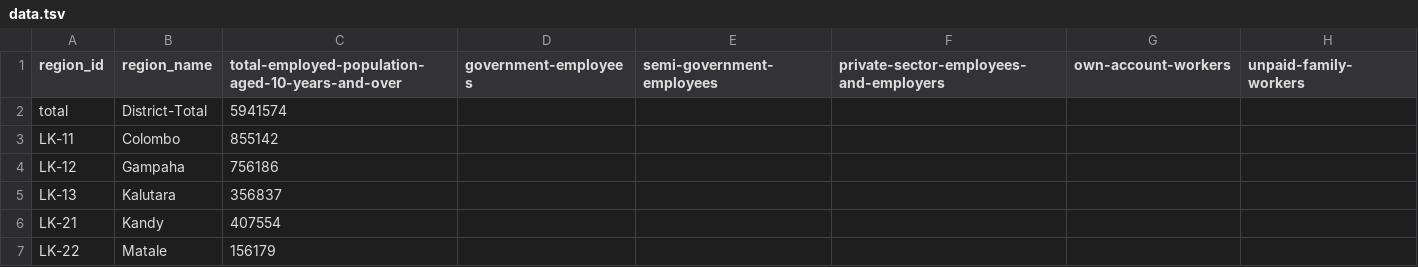
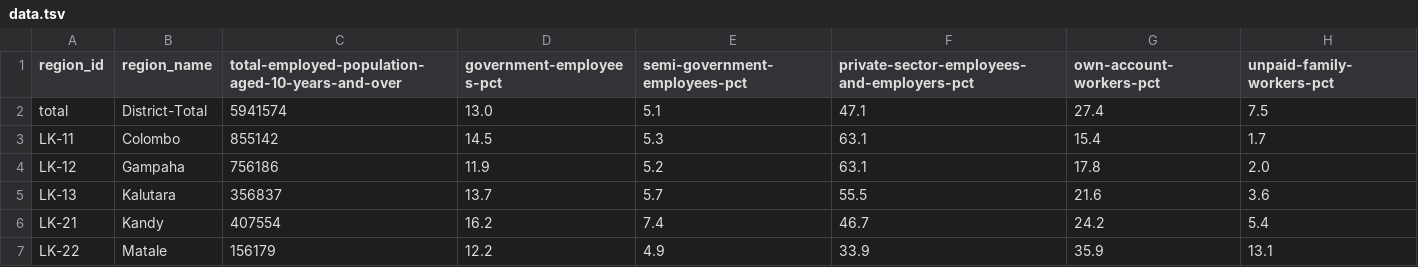
Before and after one commit to nuuuwan/lk_census_2001, a TSV file: data/employment-status/data.tsv, drawn as a sheet; only a part is shown; the diff covers the shown part only.

Commit message:
Update employment status data to reflect percentage values for various employee categories in JSON and TSV formats

```diff
--- a/data/employment-status/data.tsv
+++ b/data/employment-status/data.tsv
@@ -1,7 +1,7 @@
-region_id	region_name	total-employed-population-aged-10-years-and-over	government-employees	semi-government-employees	private-sector-employees-and-employers	own-account-workers	unpaid-family-workers
-total	District-Total	5941574					
-LK-11	Colombo	855142					
-LK-12	Gampaha	756186					
-LK-13	Kalutara	356837					
-LK-21	Kandy	407554					
-LK-22	Matale	156179					
+region_id	region_name	total-employed-population-aged-10-years-and-over	government-employees-pct	semi-government-employees-pct	private-sector-employees-and-employers-pct	own-account-workers-pct	unpaid-family-workers-pct
+total	District-Total	5941574	13.0	5.1	47.1	27.4	7.5
+LK-11	Colombo	855142	14.5	5.3	63.1	15.4	1.7
+LK-12	Gampaha	756186	11.9	5.2	63.1	17.8	2.0
+LK-13	Kalutara	356837	13.7	5.7	55.5	21.6	3.6
+LK-21	Kandy	407554	16.2	7.4	46.7	24.2	5.4
+LK-22	Matale	156179	12.2	4.9	33.9	35.9	13.1
```
Also changed, not shown: 65 edited cells elsewhere in this file, 3 other files.
